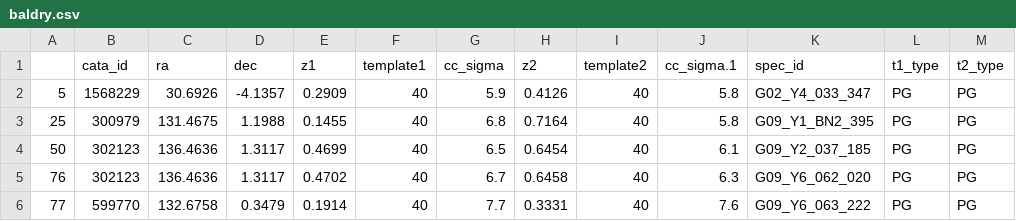
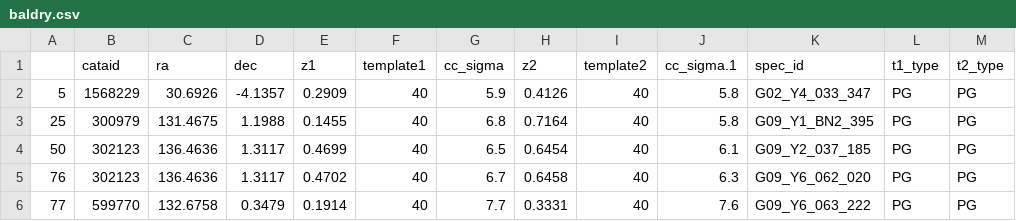
Before and after one commit to beckysteele/python_playground, a CSV file: strong_lensing_research/data/baldry.csv, drawn as a sheet; only a part is shown; the diff names each change by its address in the sheet, - before the commit and + after, or states it on an @@ line.

Commit message:
Commit of updated sample, loads of data cleaning sad face, updated plots Fig 2 and 3

```diff
--- a/strong_lensing_research/data/baldry.csv
+++ b/strong_lensing_research/data/baldry.csv
-B1: cata_id
+B1: cataid
```
Also changed, not shown: 7 other files.
